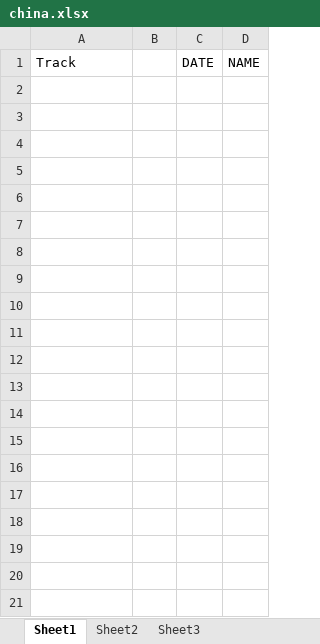
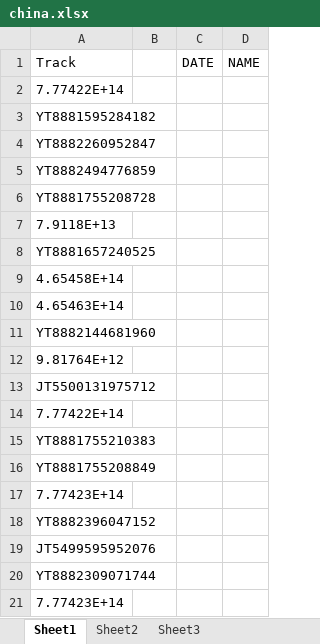
Before and after one commit to Aminjon7-create/cargo1001, an Excel workbook: china.xlsx, sheet Sheet1, drawn as a sheet; only a part is shown; values as stored, in another font and other column widths than the file's, no borders; the diff covers the shown part only; the diff names each change by its address in the sheet, - before the commit and + after, or states it on an @@ line.

Commit message:
Add files via upload

```diff
--- a/china.xlsx (sheet Sheet1)
+++ b/china.xlsx (sheet Sheet1)
+row 2: 7.77422E+14
+row 3: YT8881595284182
+row 4: YT8882260952847
+row 5: YT8882494776859
+row 6: YT8881755208728
+row 7: 7.9118E+13
+row 8: YT8881657240525
+row 9: 4.65458E+14
+row 10: 4.65463E+14
+row 11: YT8882144681960
+row 12: 9.81764E+12
+row 13: JT5500131975712
+row 14: 7.77422E+14
+row 15: YT8881755210383
+row 16: YT8881755208849
+row 17: 7.77423E+14
+row 18: YT8882396047152
+row 19: JT5499595952076
+row 20: YT8882309071744
+row 21: 7.77423E+14
```
Also changed, not shown: 72 added rows elsewhere in this sheet.
